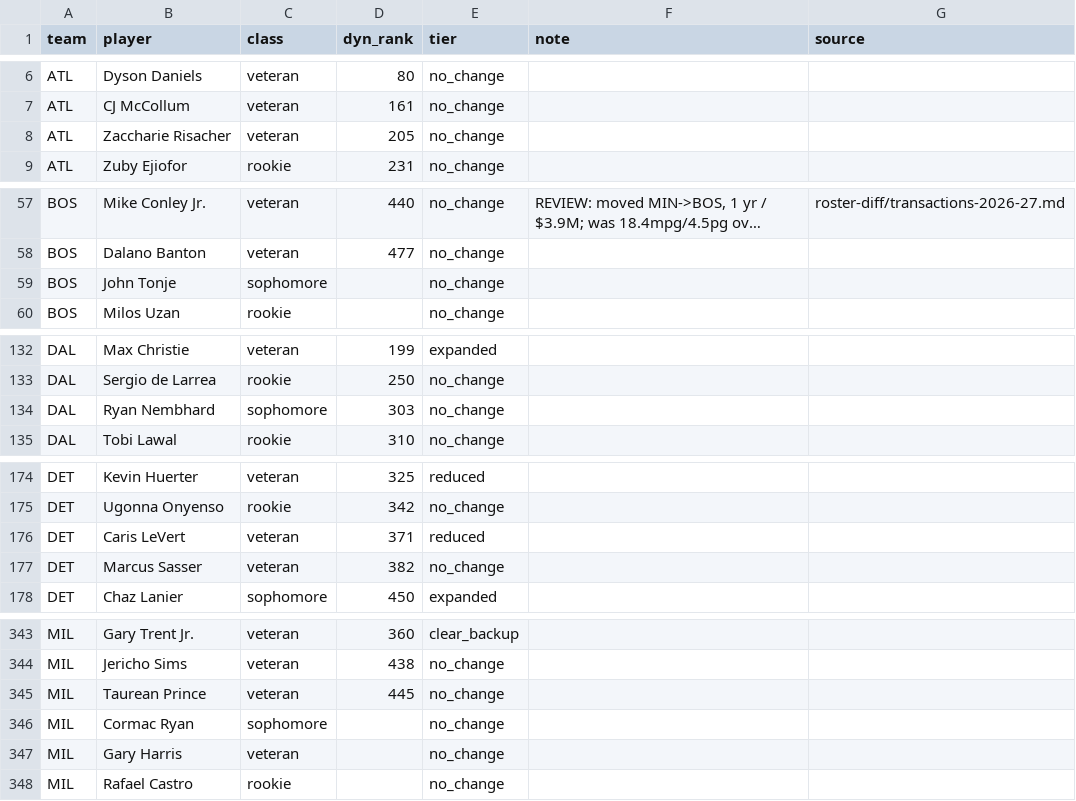
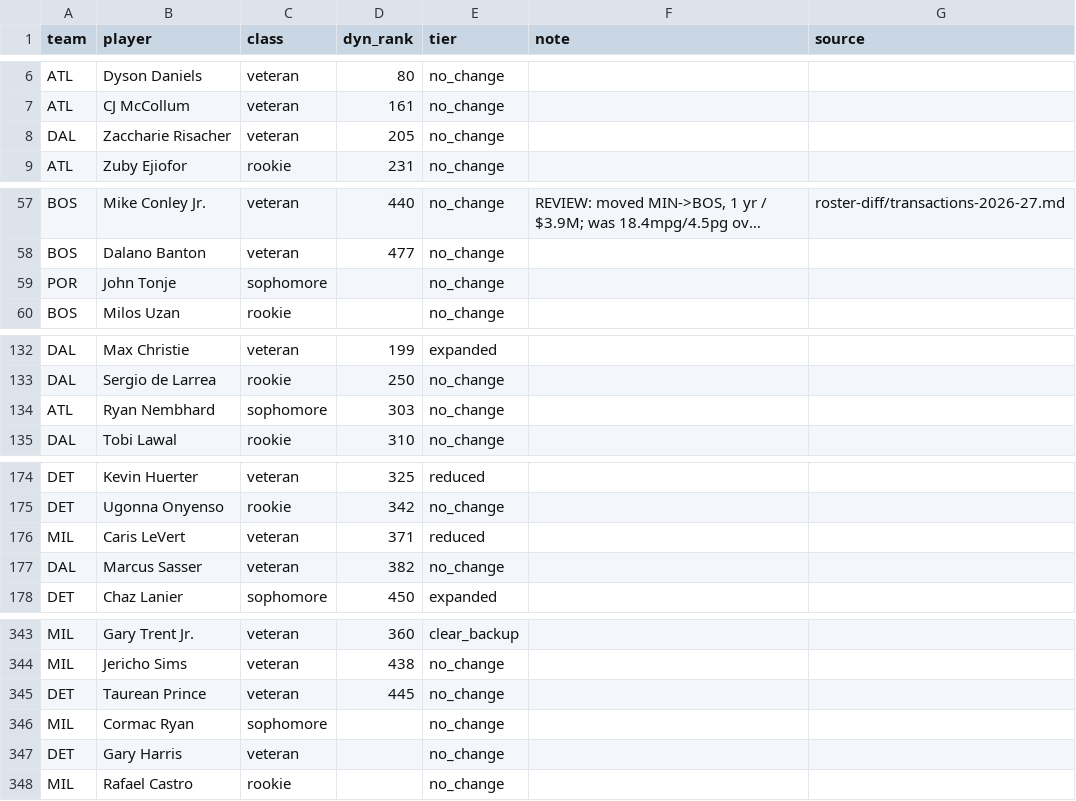
Before and after one commit to fantasyhoopsedge/hoopsedge-site, a CSV file: data/nba-rosters/role-context-2026-27.csv, drawn as a sheet; only a part is shown, gaps mark what is left out; long unchanged cells end in …; the diff covers the shown part only; the diff names each change by its address in the sheet, - before the commit and + after, or states it on an @@ line.

Commit message:
fix(role-context): repair team-key drift blocking Usage Role publish
role-context-2026-27.csv is keyed by (team, player), same as
depth-chart-2026-27.csv, and had the same drift after the roster
refresh: 15 rows (LeBron James among them) still pointed at their old
team. Publishing any Usage Role edit for one of these players failed
outright -- fileApply's lookup couldn't find a row under the player's
current team, so the whole publish request threw "no roster row for
...". Re-keyed all 15 rows' team field in both the CSV and its bundled
src/data/role-context-2026-27.json, leaving every tier/note/source
value untouched.

Also removed two stale, untracked WIP draft files
(role-context-2026-27.draft.csv, team-category-2026-27.draft.csv)
left over from before the roster refresh -- the store always reads a
draft over canonical when one exists, so they were silently shadowing
the fix above. Verified both carried zero real unpublished tier edits
before deleting.

```diff
--- a/data/nba-rosters/role-context-2026-27.csv
+++ b/data/nba-rosters/role-context-2026-27.csv
-A8 (team): ATL
+A8 (team): DAL
-A59 (team): BOS
+A59 (team): POR
-A134 (team): DAL
+A134 (team): ATL
-A176 (team): DET
+A176 (team): MIL
-A177 (team): DET
+A177 (team): DAL
-A345 (team): MIL
+A345 (team): DET
-A347 (team): MIL
+A347 (team): DET
```
Also changed, not shown: 8 edited cells elsewhere in this file, 1 other file.
